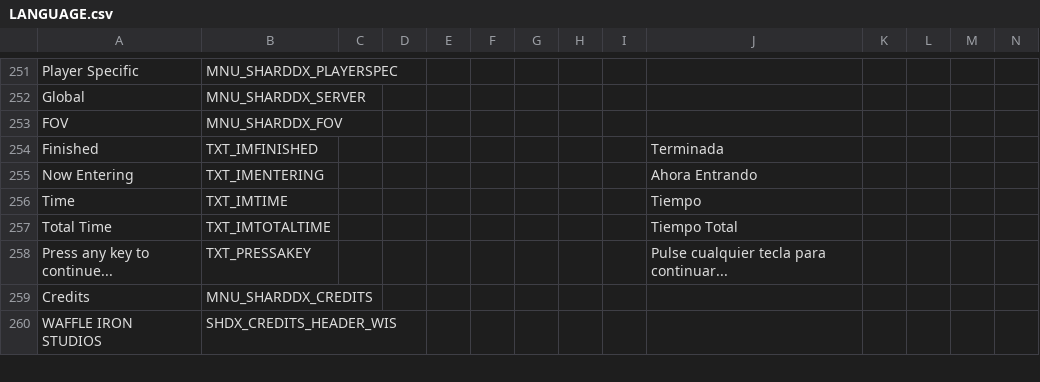
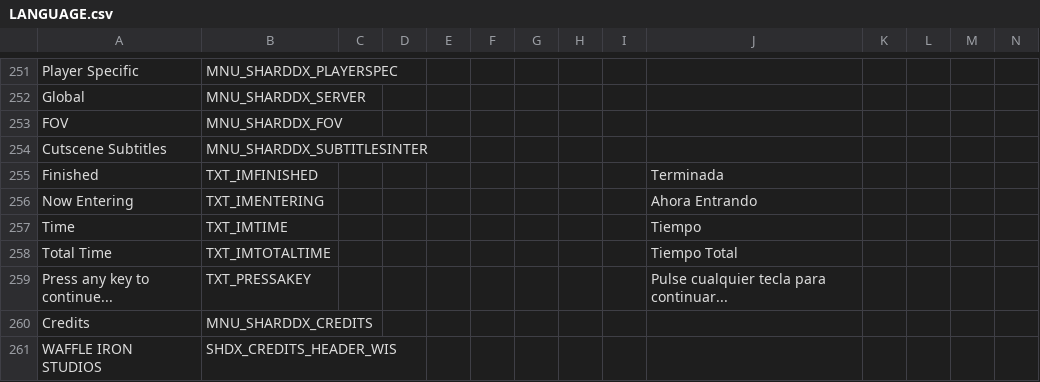
Before and after one commit to marius851000/ScootHardDX, a CSV file: LANGUAGE.csv, drawn as a sheet; only a part is shown, gaps mark what is left out; rows hold the shown columns only; the diff names each change by its address in the sheet, - before the commit and + after, or states it on an @@ line.

Commit message:
Do some more work on the cutscenes. Make it so intermission subtitle option is clearly distinct.

```diff
--- a/LANGUAGE.csv
+++ b/LANGUAGE.csv
+row 254: Cutscene Subtitles | MNU_SHARDDX_SUBTITLESINTER
```
Also changed, not shown: 2 other files.
